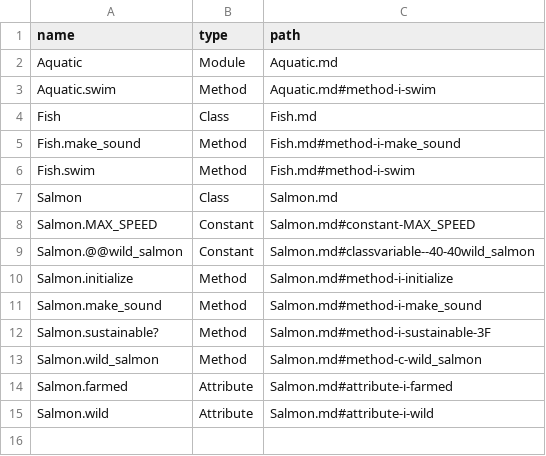
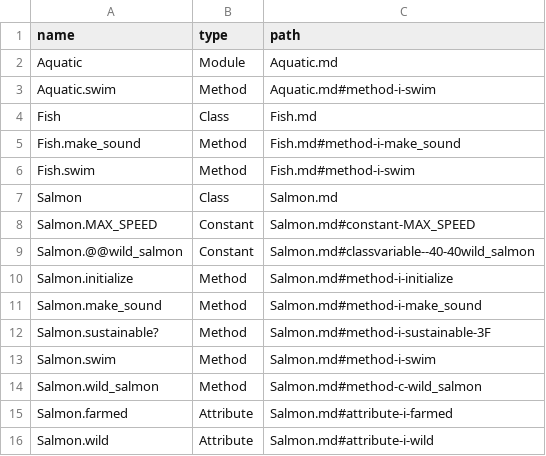
Before and after one commit to skatkov/yard-markdown, a CSV file: example/yard/index.csv, drawn as a sheet.

```diff
--- a/example/yard/index.csv
+++ b/example/yard/index.csv
@@ -12,2 +12,3 @@ Salmon.make_sound,Method,Salmon.md#method-i-make_sound
 Salmon.sustainable?,Method,Salmon.md#method-i-sustainable-3F
+Salmon.swim,Method,Salmon.md#method-i-swim
 Salmon.wild_salmon,Method,Salmon.md#method-c-wild_salmon
```
Also changed, not shown: example/rdoc/index.csv, 5 other files.
